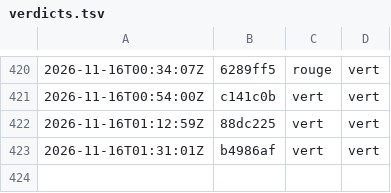
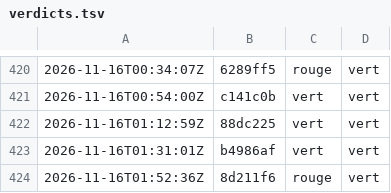
Before and after one commit to g-pliberal/retraitecomptenotionelle, a TSV file: .github/verdicts.tsv, drawn as a sheet; only a part is shown, gaps mark what is left out; the diff names each change by its address in the sheet, - before the commit and + after, or states it on an @@ line.

```diff
--- a/.github/verdicts.tsv
+++ b/.github/verdicts.tsv
+row 424: 2026-11-16T01:52:36Z | 8d211f6 | rouge | vert
```
Also changed, not shown: .github/durees_suite.tsv, 1 other file.
